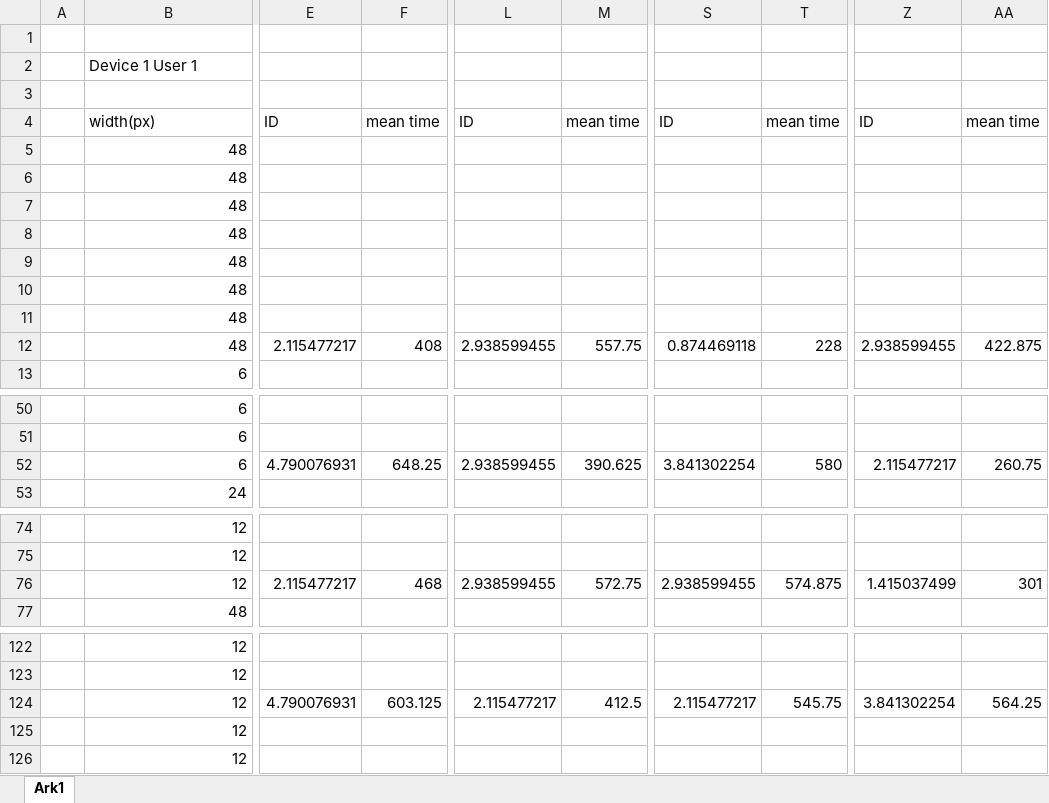
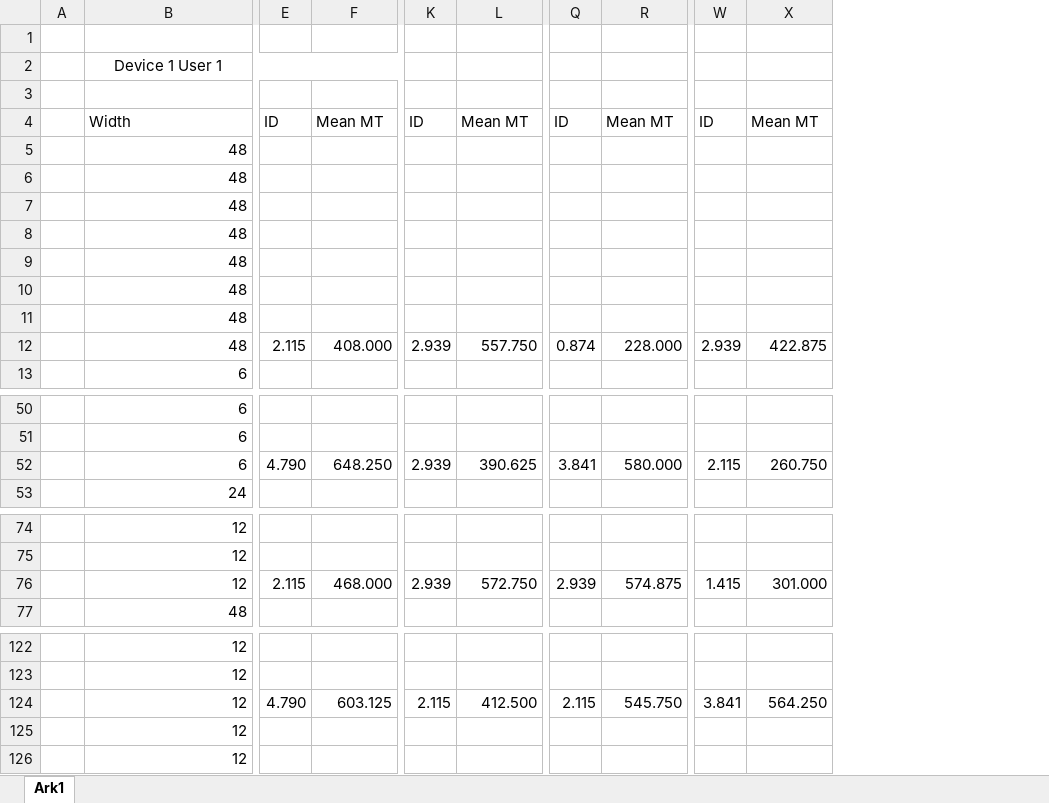
Before and after one commit to TimurBas/HCI, an Excel workbook: Assignment3/excel/csv/ALL TIMES.xlsx, sheet Ark1, drawn as a sheet; only a part is shown, gaps mark what is left out; values as stored, in another font and other column widths than the file's, no borders; removed rows and columns are numbered as before the commit, all else as after; rows hold the shown columns only; the diff covers the shown part only; the diff names each change by its address in the sheet, - before the commit and + after, or states it on an @@ line.

Commit message:
formatted excel sheet

```diff
--- a/Assignment3/excel/csv/ALL TIMES.xlsx (sheet Ark1)
+++ b/Assignment3/excel/csv/ALL TIMES.xlsx (sheet Ark1)
-column E, row 12: 2.115477217; row 52: 4.790076931; row 76: 2.115477217; row 124: 4.790076931
+column E, row 12: 2.115; row 52: 4.790; row 76: 2.115; row 124: 4.790
-column L, row 12: 2.938599455; row 52: 2.938599455; row 76: 2.938599455; row 124: 2.115477217
+column K, row 12: 2.939; row 52: 2.939; row 76: 2.939; row 124: 2.115
-column S, row 12: 0.874469118; row 52: 3.841302254; row 76: 2.938599455; row 124: 2.115477217
+column Q, row 12: 0.874; row 52: 3.841; row 76: 2.939; row 124: 2.115
-column Z, row 12: 2.938599455; row 52: 2.115477217; row 76: 1.415037499; row 124: 3.841302254
+column W, row 12: 2.939; row 52: 2.115; row 76: 1.415; row 124: 3.841
-B2 alignment: left
+B2 alignment: center
+B2:F2 merged
-row 4:  | width(px) | ID | mean time | ID | mean time | ID | mean time | ID | mean time
+row 4:  | Width | ID | Mean MT | ID | Mean MT | ID | Mean MT | ID | Mean MT
-F12: 408
+F12: 408.000
-L12: 557.75
+L12: 557.750
-R12: 228
+R12: 228.000
-F52: 648.25
+F52: 648.250
-R52: 580
+R52: 580.000
-X52: 260.75
+X52: 260.750
-F76: 468
+F76: 468.000
-L76: 572.75
+L76: 572.750
-X76: 301
+X76: 301.000
-L124: 412.5
+L124: 412.500
-R124: 545.75
+R124: 545.750
-X124: 564.25
+X124: 564.250
```
Also changed, not shown: 3 removed columns, 19 edited cells, cell formats and merged cells elsewhere in this sheet, formulas that keep their value.
